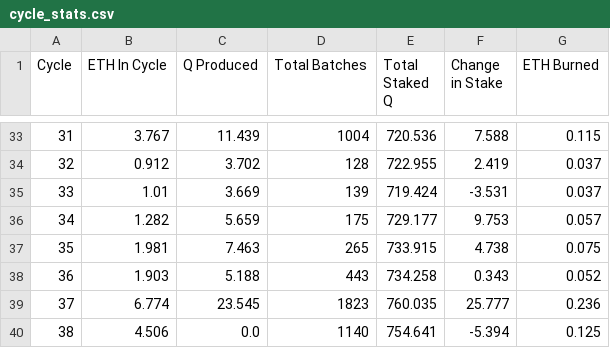
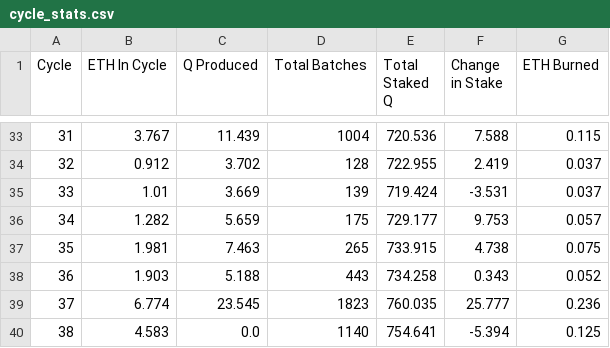
Before and after one commit to TreeCityWes/QTool, a CSV file: cycle_stats.csv, drawn as a sheet; only a part is shown, gaps mark what is left out.

Commit message:
Data updated on Fri Jul  5 13:33:43 UTC 2024

```diff
--- a/cycle_stats.csv
+++ b/cycle_stats.csv
@@ -39,2 +39,2 @@ Cycle,ETH In Cycle,Q Produced,Total Batches,Total Staked Q,Change in Stake,ETH B
 37,6.774,23.545,1823,760.035,25.777,0.236
-38,4.506,0.0,1140,754.641,-5.394,0.125
+38,4.583,0.0,1140,754.641,-5.394,0.125
```
Also changed, not shown: 2 other files.
